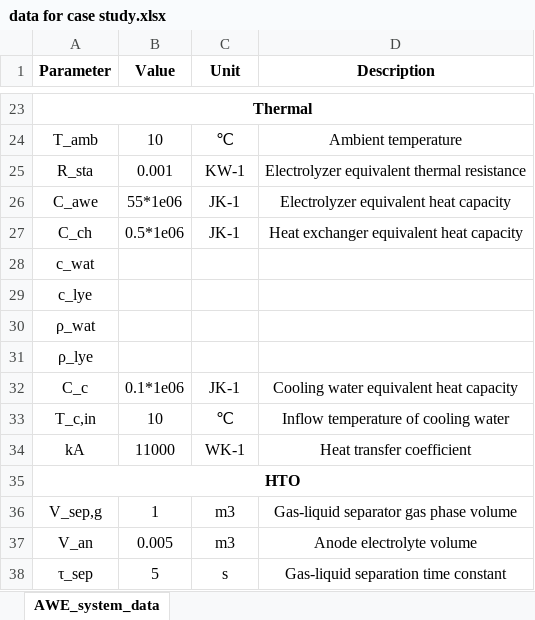
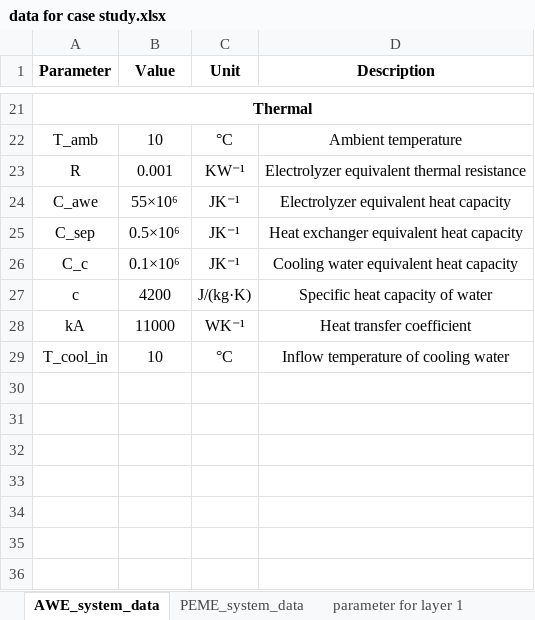
Before and after one commit to gab991126/Data-for-paper, an Excel workbook: data for case study.xlsx, sheet AWE_system_data, drawn as a sheet; only a part is shown, gaps mark what is left out; values as stored, in another font and other column widths than the file's, no borders; removed rows and columns are numbered as before the commit, all else as after; the diff covers the shown part only; the diff names each change by its address in the sheet, - before the commit and + after, or states it on an @@ line.

Commit message:
Add files via upload
add the data

```diff
--- a/data for case study.xlsx (sheet AWE_system_data)
+++ b/data for case study.xlsx (sheet AWE_system_data)
+sheet tab: PEME_system_data
+sheet tab: parameter for layer 1
-C22 (Unit): ℃
+C22 (Unit): °C
-A23 (Parameter): R_sta
+A23 (Parameter): R
-C23 (Unit): KW-1
+C23 (Unit): KW⁻¹
-B24 (Value): 55*1e06
+B24 (Value): 55×10⁶
-C24 (Unit): JK-1
+C24 (Unit): JK⁻¹
-row 27: C_ch | 0.5*1e06 | JK-1 | Heat exchanger equivalent heat capacity
-row 28: c_wat
-row 29: c_lye
-row 30: ρ_wat
-row 31: ρ_lye
+row 25: C_sep | 0.5×10⁶ | JK⁻¹ | Heat exchanger equivalent heat capacity
-B26 (Value): 0.1*1e06
+B26 (Value): 0.1×10⁶
-C26 (Unit): JK-1
+C26 (Unit): JK⁻¹
-row 33: T_c,in | 10 | ℃ | Inflow temperature of cooling water
+row 27: c | 4200 | J/(kg·K) | Specific heat capacity of water
-C28 (Unit): WK-1
+C28 (Unit): WK⁻¹
-row 35: HTO
-row 36: V_sep,g | 1 | m3 | Gas-liquid separator gas phase volume
-row 37: V_an | 0.005 | m3 | Anode electrolyte volume
-row 38: τ_sep | 5 | s | Gas-liquid separation time constant
+row 29: T_cool_in | 10 | °C | Inflow temperature of cooling water
```
Also changed, not shown: 10 added rows, 12 removed rows and 12 edited cells elsewhere in this sheet, other sheet tabs.
